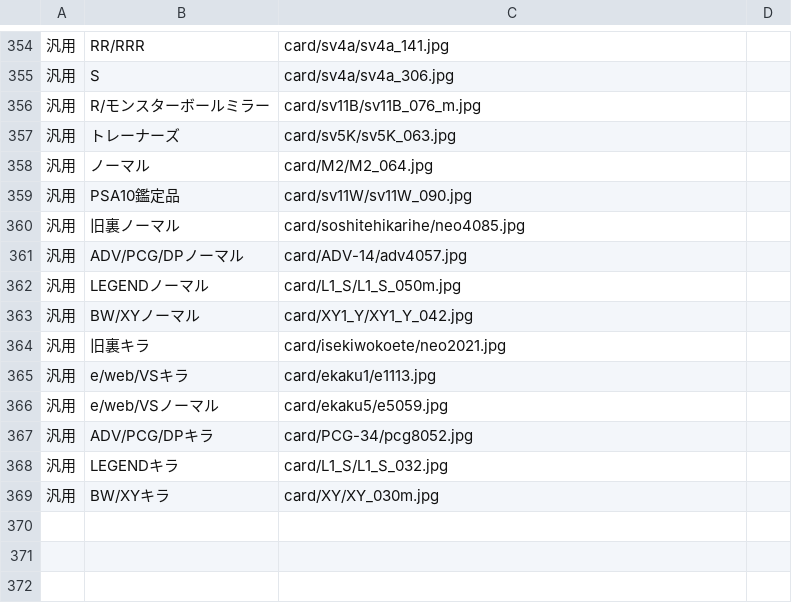
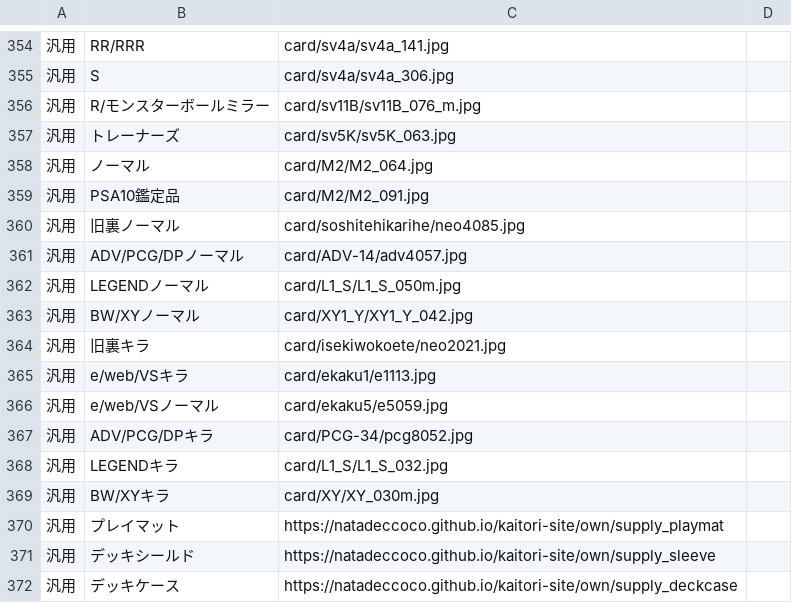
Before and after one commit to natadeccoco/kaitori-site, a CSV file: image_overrides.csv, drawn as a sheet; only a part is shown, gaps mark what is left out; the diff names each change by its address in the sheet, - before the commit and + after, or states it on an @@ line.

```diff
--- a/image_overrides.csv
+++ b/image_overrides.csv
-C359: card/sv11W/sv11W_090.jpg
+C359: card/M2/M2_091.jpg
+row 370: 汎用 | プレイマット | https://natadeccoco.github.io/kaitori-site/own/supply_playmat
+row 371: 汎用 | デッキシールド | https://natadeccoco.github.io/kaitori-site/own/supply_sleeve
+row 372: 汎用 | デッキケース | https://natadeccoco.github.io/kaitori-site/own/supply_deckcase
```
Also changed, not shown: 1 other file.
